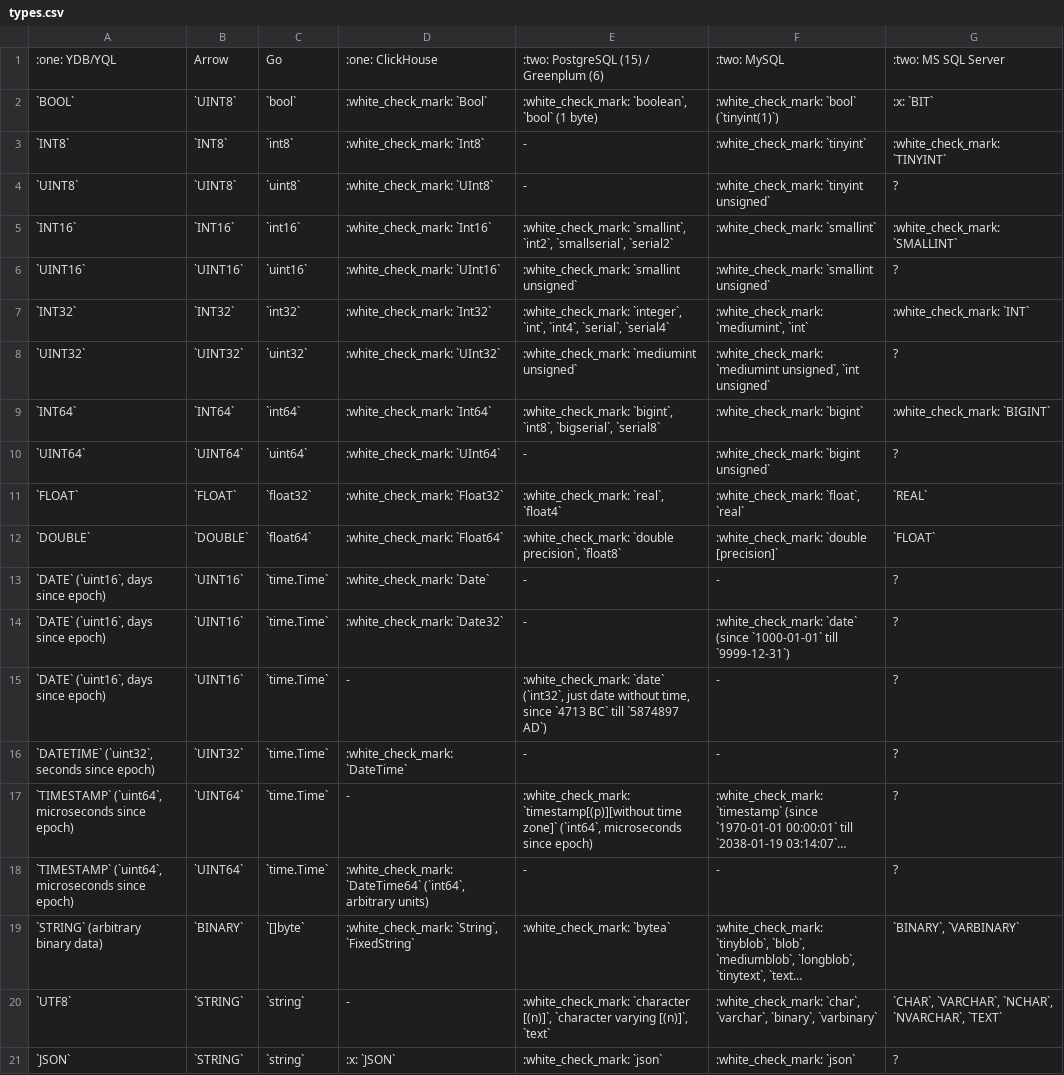
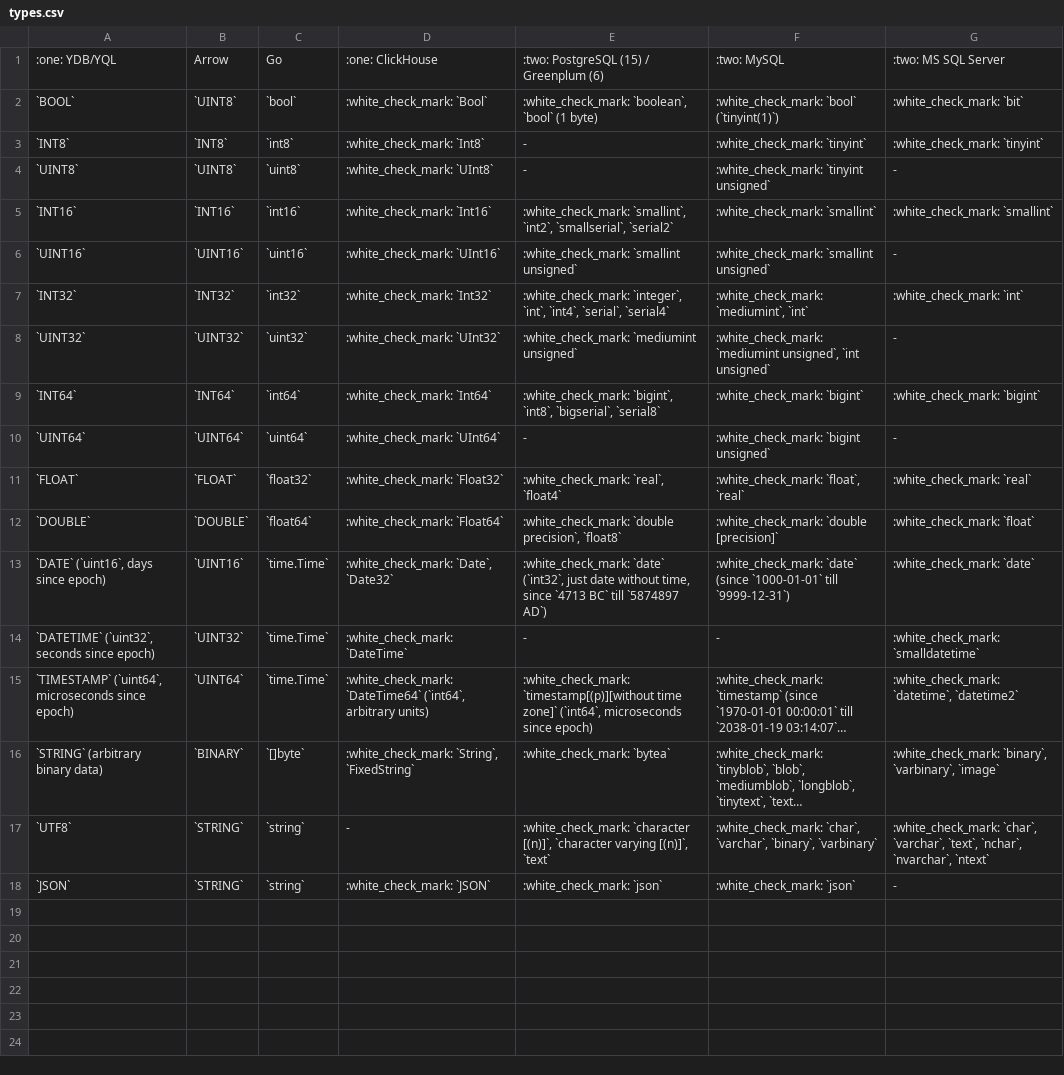
Before and after one commit to ydb-platform/fq-connector-go, a CSV file: docs/types.csv, drawn as a sheet; long unchanged cells end in …; removed rows and columns are numbered as before the commit, all else as after; the diff names each change by its address in the sheet, - before the commit and + after, or states it on an @@ line.

Commit message:
MS SQL: update type mapping

```diff
--- a/docs/types.csv
+++ b/docs/types.csv
-G2: :x: `BIT`
+G2: :white_check_mark: `bit`
-G3: :white_check_mark: `TINYINT`
+G3: :white_check_mark: `tinyint`
-G4: ?
+G4: -
-G5: :white_check_mark: `SMALLINT`
+G5: :white_check_mark: `smallint`
-G6: ?
+G6: -
-G7: :white_check_mark: `INT`
+G7: :white_check_mark: `int`
-G8: ?
+G8: -
-G9: :white_check_mark: `BIGINT`
+G9: :white_check_mark: `bigint`
-G10: ?
+G10: -
-G11: `REAL`
+G11: :white_check_mark: `real`
-G12: `FLOAT`
+G12: :white_check_mark: `float`
-row 13: `DATE` (`uint16`, days since epoch) | `UINT16` | `time.Time` | :white_check_mark: `Date` | - | - | ?
-D13: :white_check_mark: `Date32`
+D13: :white_check_mark: `Date`, `Date32`
-E13: -
+E13: :white_check_mark: `date` (`int32`, just date without time, since `4713 BC` till `5874897 AD`)
-G13: ?
+G13: :white_check_mark: `date`
-row 15: `DATE` (`uint16`, days since epoch) | `UINT16` | `time.Time` | - | :white_check_mark: `date` (`int32`, just date without time, since `4713 BC` till `5874897 AD`) | - | ?
-G14: ?
+G14: :white_check_mark: `smalldatetime`
-D15: -
+D15: :white_check_mark: `DateTime64` (`int64`, arbitrary units)
-G15: ?
+G15: :white_check_mark: `datetime`, `datetime2`
-row 18: `TIMESTAMP` (`uint64`, microseconds since epoch) | `UINT64` | `time.Time` | :white_check_mark: `DateTime64` (`int64`, arbitrary units) | - | - | ?
-G16: `BINARY`, `VARBINARY`
+G16: :white_check_mark: `binary`, `varbinary`, `image`
-G17: `CHAR`, `VARCHAR`, `NCHAR`, `NVARCHAR`, `TEXT`
+G17: :white_check_mark: `char`, `varchar`, `text`, `nchar`, `nvarchar`, `ntext`
-D18: :x: `JSON`
+D18: :white_check_mark: `JSON`
-G18: ?
+G18: -
```
Also changed, not shown: 1 other file.
